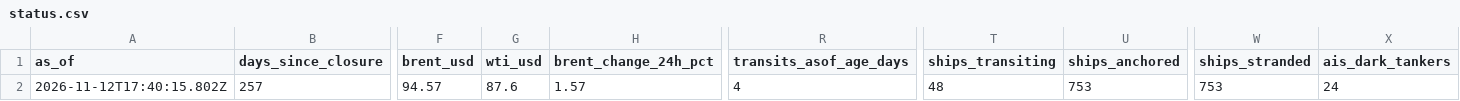
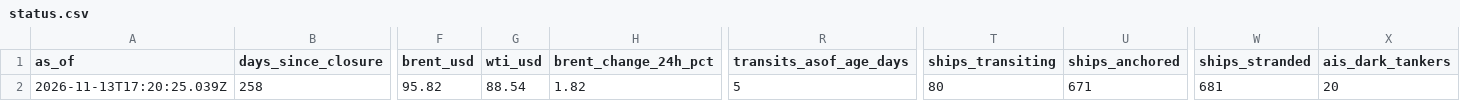
Before and after one commit to jgupton/strait-of-hormuz-data, a CSV file: data/status.csv, drawn as a sheet; only a part is shown, gaps mark what is left out; the diff covers the shown part only; the diff names each change by its address in the sheet, - before the commit and + after, or states it on an @@ line.

```diff
--- a/data/status.csv
+++ b/data/status.csv
-A2 (as_of): 2026-11-12T17:40:15.802Z
+A2 (as_of): 2026-11-13T17:20:25.039Z
-B2 (days_since_closure): 257
+B2 (days_since_closure): 258
-F2 (brent_usd): 94.57
+F2 (brent_usd): 95.82
-G2 (wti_usd): 87.6
+G2 (wti_usd): 88.54
-H2 (brent_change_24h_pct): 1.57
+H2 (brent_change_24h_pct): 1.82
-R2 (transits_asof_age_days): 4
+R2 (transits_asof_age_days): 5
-T2 (ships_transiting): 48
+T2 (ships_transiting): 80
-U2 (ships_anchored): 753
+U2 (ships_anchored): 671
-W2 (ships_stranded): 753
+W2 (ships_stranded): 681
-X2 (ais_dark_tankers): 24
+X2 (ais_dark_tankers): 20
```
Also changed, not shown: 12 edited cells elsewhere in this file, data/events.csv, data/hormuz-index-daily.csv, 7 other files.
